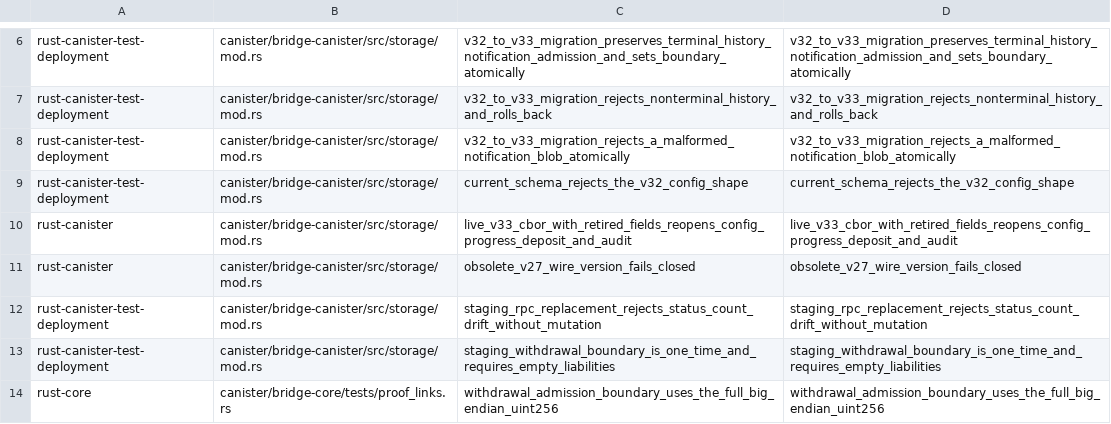
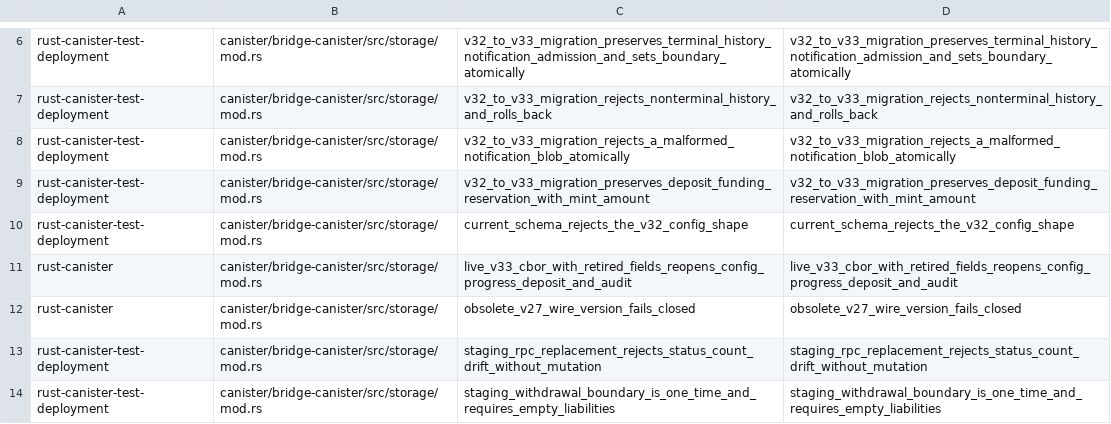
Before and after one commit to humandebri/Bridge, a TSV file: verification/claim-test-manifest.tsv, drawn as a sheet; only a part is shown, gaps mark what is left out; the shorter side is filled out with more unchanged rows; the diff names each change by its address in the sheet, - before the commit and + after, or states it on an @@ line.

Commit message:
fix(staging): migrate v32 deposit admission into v33 with funding reservations
The v32->v33 migration re-encoded config and notification admission but left
deposit_admission in the v32 wire shape, so the v33 post_upgrade
validate_singletons failed to decode it (DecodeFailed). Decode the v32
deposit admission, derive each funding reservation mint amount from its
deposit's reserved_mint_amount, reset the new verification lane, and
re-encode into v33 atomically. Make rewrite_fixture_as_v32 produce a
faithful v32 deposit admission and add a regression test that preserves a
funding reservation across the migration. Register the new claim test.

```diff
--- a/verification/claim-test-manifest.tsv
+++ b/verification/claim-test-manifest.tsv
+row 9: rust-canister-test-deployment | canister/bridge-canister/src/storage/mod.rs | v32_to_v33_migration_preserves_deposit_funding_reservation_with_mint_amount | v32_to_v33_migration_preserves_deposit_funding_reservation_with_mint_amount
```
Also changed, not shown: verification/claims.tsv, 1 other file.
